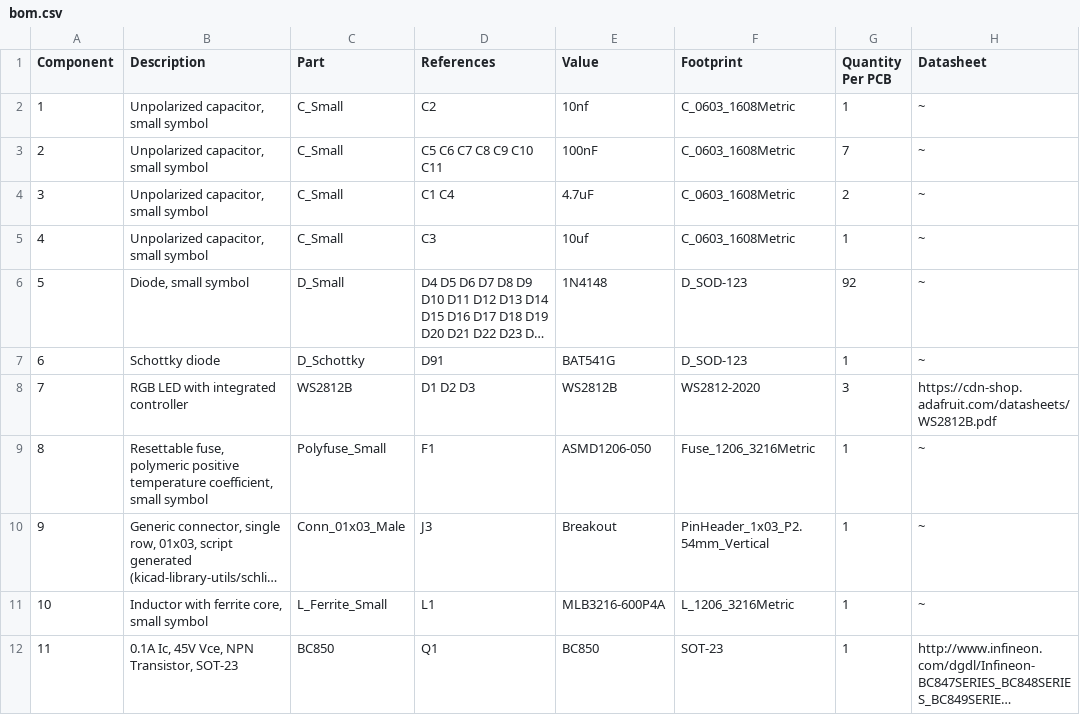
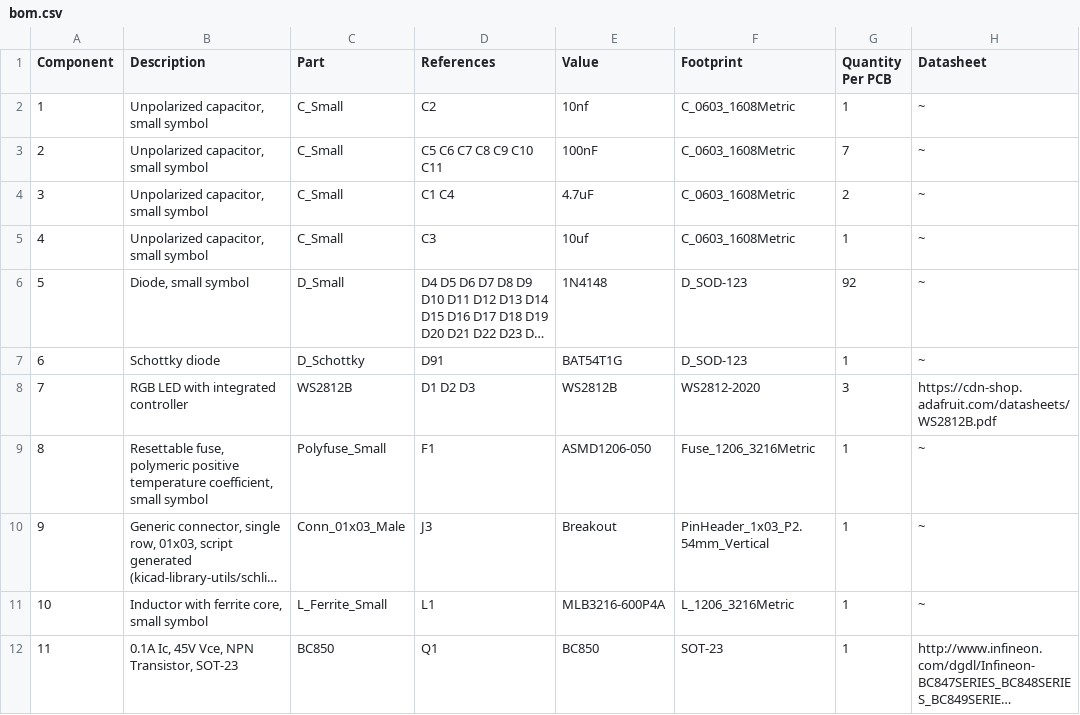
Before and after one commit to westfoxtrot/cypher_pcb, a CSV file: bom.csv, drawn as a sheet; only a part is shown; long unchanged cells end in …; the diff names each change by its address in the sheet, - before the commit and + after, or states it on an @@ line.

Commit message:
Updated incorrect part no

```diff
--- a/bom.csv
+++ b/bom.csv
-E7 (Value): BAT541G
+E7 (Value): BAT54T1G
```
Also changed, not shown: 16 other files.
